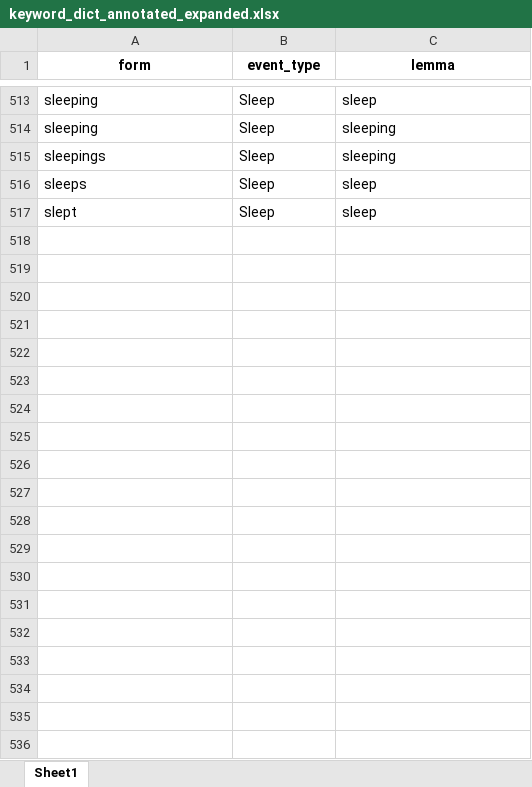
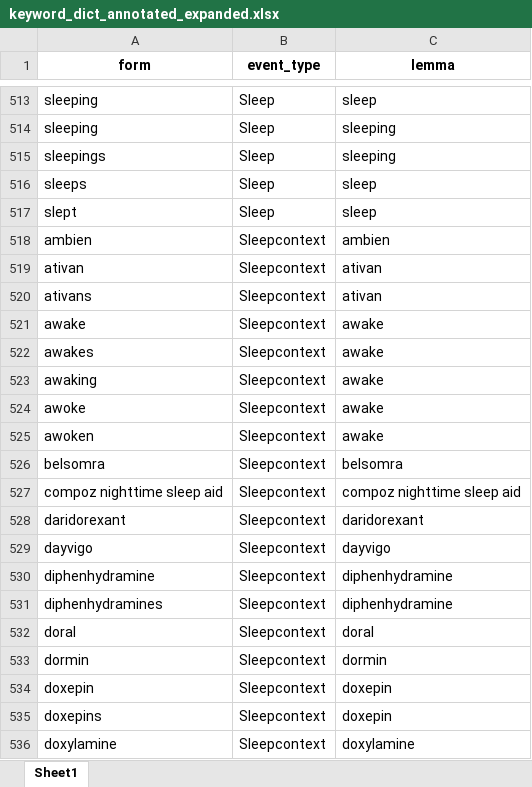
Before and after one commit to allmin/llm_text_to_event, an Excel workbook: resources/keyword_dict_annotated_expanded.xlsx, sheet Sheet1, drawn as a sheet; only a part is shown, gaps mark what is left out; values as stored, in another font and other column widths than the file's, no borders; the diff covers the shown part only; the diff names each change by its address in the sheet, - before the commit and + after, or states it on an @@ line.

```diff
--- a/resources/keyword_dict_annotated_expanded.xlsx (sheet Sheet1)
+++ b/resources/keyword_dict_annotated_expanded.xlsx (sheet Sheet1)
+row 518: ambien | Sleepcontext | ambien
+row 519: ativan | Sleepcontext | ativan
+row 520: ativans | Sleepcontext | ativan
+row 521: awake | Sleepcontext | awake
+row 522: awakes | Sleepcontext | awake
+row 523: awaking | Sleepcontext | awake
+row 524: awoke | Sleepcontext | awake
+row 525: awoken | Sleepcontext | awake
+row 526: belsomra | Sleepcontext | belsomra
+row 527: compoz nighttime sleep aid | Sleepcontext | compoz nighttime sleep aid
+row 528: daridorexant | Sleepcontext | daridorexant
+row 529: dayvigo | Sleepcontext | dayvigo
+row 530: diphenhydramine | Sleepcontext | diphenhydramine
+row 531: diphenhydramines | Sleepcontext | diphenhydramine
+row 532: doral | Sleepcontext | doral
+row 533: dormin | Sleepcontext | dormin
+row 534: doxepin | Sleepcontext | doxepin
+row 535: doxepins | Sleepcontext | doxepin
+row 536: doxylamine | Sleepcontext | doxylamine
```
Also changed, not shown: 49 added rows elsewhere in this sheet, resources/keyword_dict_annotated.xlsx, 42 other files.
